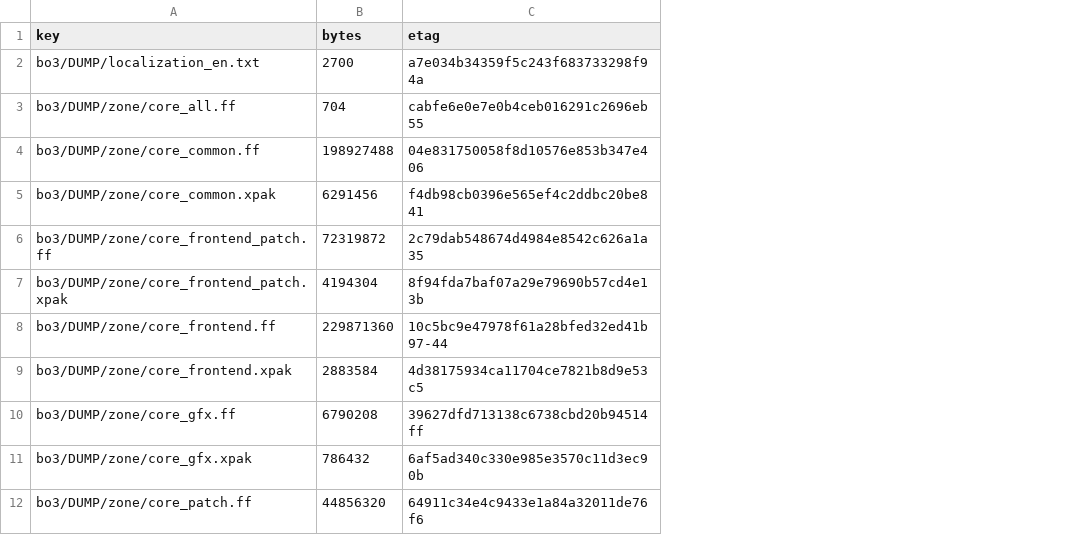
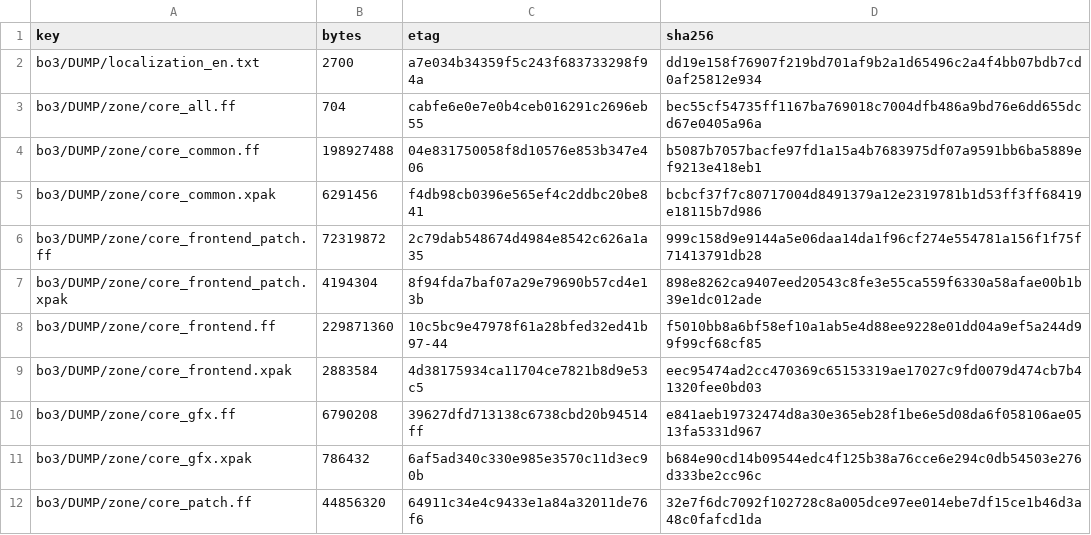
Before and after one commit to lizardpeter/black-ops-3-decomp, a TSV file: records/bo3-startup-r2.tsv, drawn as a sheet; only a part is shown; the diff names each change by its address in the sheet, - before the commit and + after, or states it on an @@ line.

Commit message:
Pin SHA-256 of all 34 authentic BO3 startup assets from verified R2 Wine CI run

```diff
--- a/records/bo3-startup-r2.tsv
+++ b/records/bo3-startup-r2.tsv
+column D (sha256), rows 2-12: dd19e158f76907f219bd701af9b2a1d65496c2a4f4bb07bdb7cd0af25812e934 | bec55cf54735ff1167ba769018c7004dfb486a9bd76e6dd655dcd67e0405a96a | b5087b7057bacfe97fd1a15a4b7683975df07a9591bb6ba5889ef9213e418eb1 | bcbcf37f7c80717004d8491379a12e2319781b1d53ff3ff68419e18115b7d986 | 999c158d9e9144a5e06daa14da1f96cf274e554781a156f1f75f71413791db28 | 898e8262ca9407eed20543c8fe3e55ca559f6330a58afae00b1b39e1dc012ade | f5010bb8a6bf58ef10a1ab5e4d88ee9228e01dd04a9ef5a244d99f99cf68cf85 | eec95474ad2cc470369c65153319ae17027c9fd0079d474cb7b41320fee0bd03 | e841aeb19732474d8a30e365eb28f1be6e5d08da6f058106ae0513fa5331d967 | b684e90cd14b09544edc4f125b38a76cce6e294c0db54503e276d333be2cc96c | 32e7f6dc7092f102728c8a005dce97ee014ebe7df15ce1b46d3a48c0fafcd1da
```
